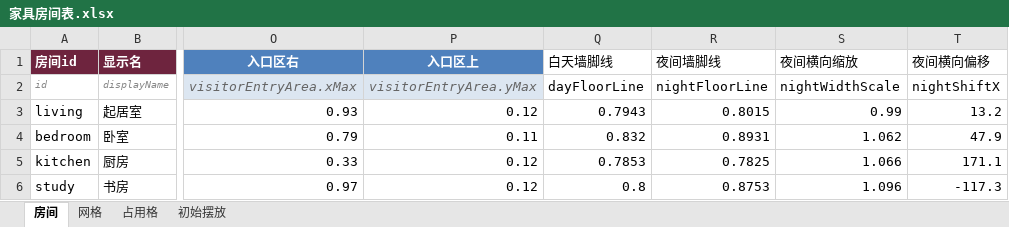
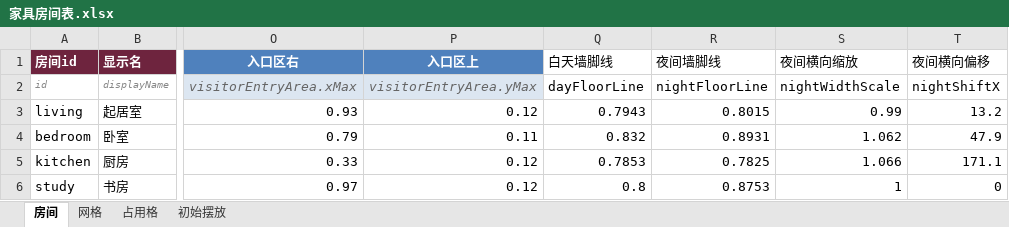
Before and after one commit to CsOHQAQ/2026MasterHouse, an Excel workbook: Excel/家具房间表.xlsx, sheet 房间, drawn as a sheet; only a part is shown, gaps mark what is left out; values as stored, in another font and other column widths than the file's, no borders; the diff names each change by its address in the sheet, - before the commit and + after, or states it on an @@ line.

```diff
--- a/Excel/家具房间表.xlsx (sheet 房间)
+++ b/Excel/家具房间表.xlsx (sheet 房间)
-S6 (夜间横向缩放): 1.096
+S6 (夜间横向缩放): 1
-T6 (夜间横向偏移): -117.3
+T6 (夜间横向偏移): 0
```
Also changed, not shown: 2 other files.
